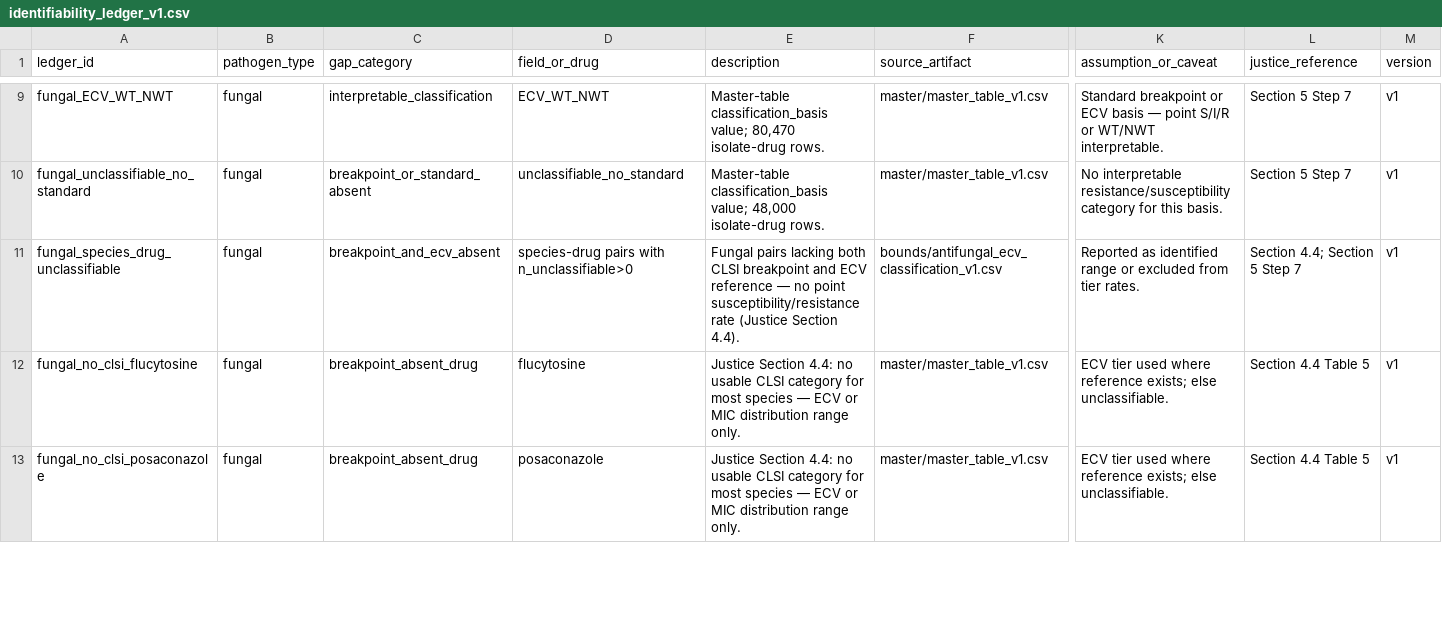
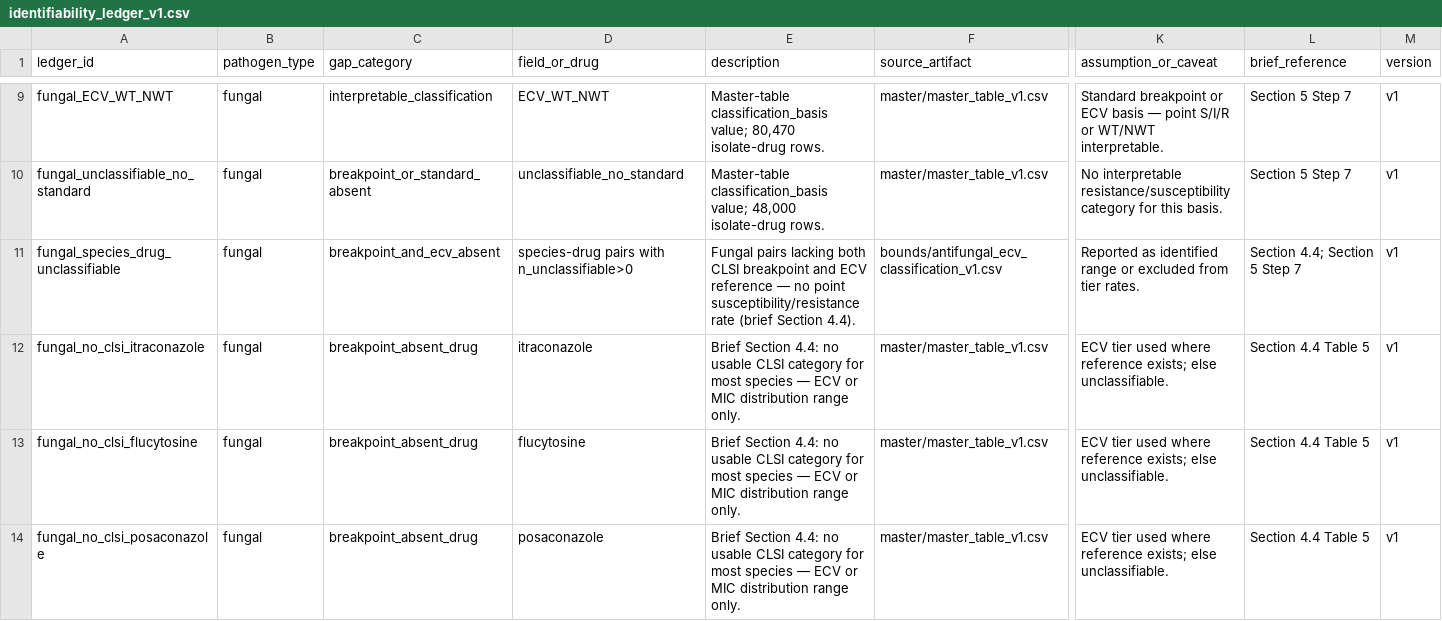
Before and after one commit to enchill-svg/amr-vivli-2026, a CSV file: data/published/identifiability_ledger_v1.csv, drawn as a sheet; only a part is shown, gaps mark what is left out; addresses are those after the commit; rows hold the shown columns only; the diff covers the shown part only; the diff names each change by its address in the sheet, - before the commit and + after, or states it on an @@ line.

```diff
--- a/data/published/identifiability_ledger_v1.csv
+++ b/data/published/identifiability_ledger_v1.csv
-L1: justice_reference
+L1: brief_reference
-E11 (description): …susceptibility/resistance rate (Justice Section 4.4).
+E11 (description): …susceptibility/resistance rate (brief Section 4.4).
+row 12: fungal_no_clsi_itraconazole | fungal | breakpoint_absent_drug | itraconazole | Brief Section 4.4: no usable CLSI category for most species — ECV or MIC distribution range only. | master/master_table_v1.csv | ECV tier used where reference exists; else unclassifiable. | Section 4.4 Table 5 | v1
-E13:E14 (description): Justice Section 4.4:…
+E13:E14 (description): Brief Section 4.4:…
```
Also changed, not shown: 1 removed row and 4 edited cells elsewhere in this file, data/published/cluster_typology_fungal_gated_v1.csv, data/published/country_risk_ranking_bacterial_gated_v1.csv, 14 other files.
